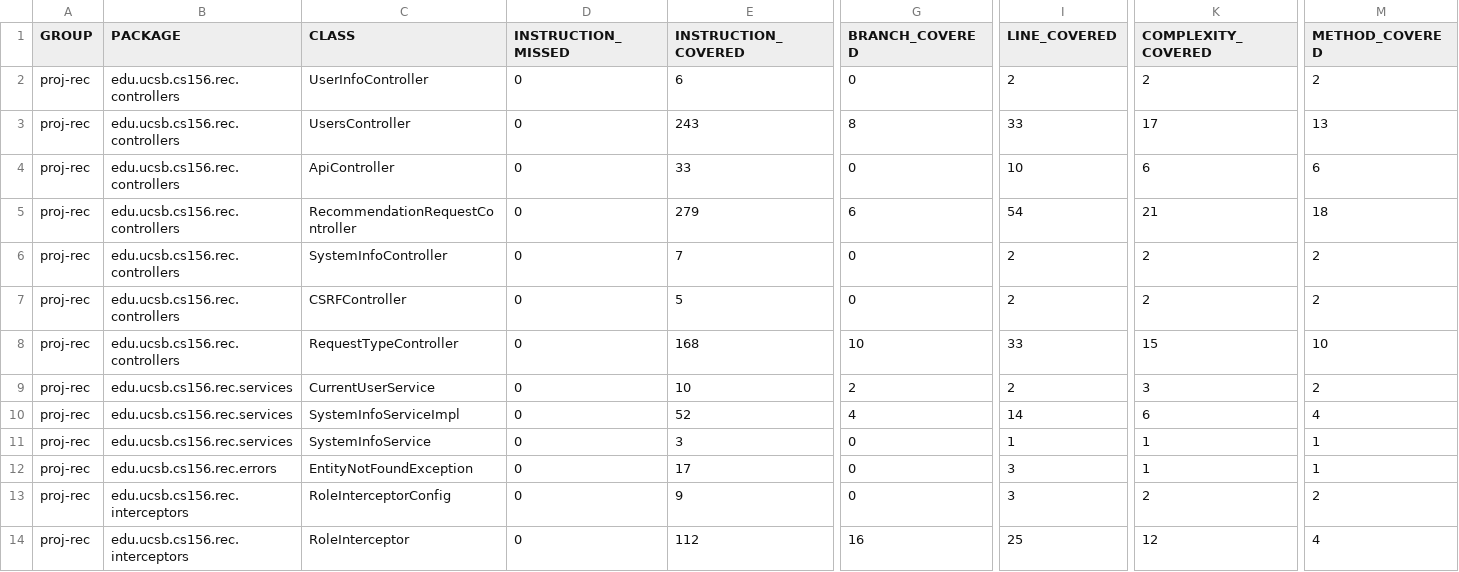
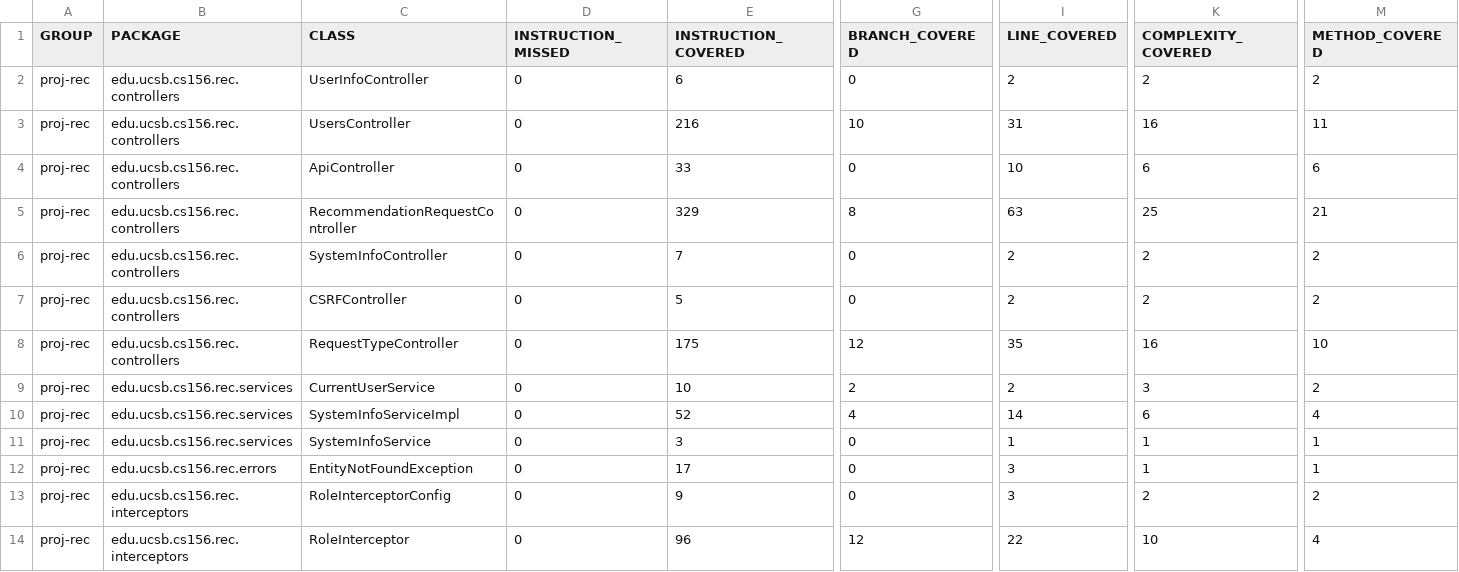
Before and after one commit to ucsb-cs156/proj-rec, a CSV file: jacoco/jacoco.csv, drawn as a sheet; only a part is shown, gaps mark what is left out; the diff names each change by its address in the sheet, - before the commit and + after, or states it on an @@ line.

```diff
--- a/jacoco/jacoco.csv
+++ b/jacoco/jacoco.csv
-E3 (INSTRUCTION_COVERED): 243
+E3 (INSTRUCTION_COVERED): 216
-G3 (BRANCH_COVERED): 8
+G3 (BRANCH_COVERED): 10
-I3 (LINE_COVERED): 33
+I3 (LINE_COVERED): 31
-K3 (COMPLEXITY_COVERED): 17
+K3 (COMPLEXITY_COVERED): 16
-M3 (METHOD_COVERED): 13
+M3 (METHOD_COVERED): 11
-E5 (INSTRUCTION_COVERED): 279
+E5 (INSTRUCTION_COVERED): 329
-G5 (BRANCH_COVERED): 6
+G5 (BRANCH_COVERED): 8
-I5 (LINE_COVERED): 54
+I5 (LINE_COVERED): 63
-K5 (COMPLEXITY_COVERED): 21
+K5 (COMPLEXITY_COVERED): 25
-M5 (METHOD_COVERED): 18
+M5 (METHOD_COVERED): 21
-E8 (INSTRUCTION_COVERED): 168
+E8 (INSTRUCTION_COVERED): 175
-G8 (BRANCH_COVERED): 10
+G8 (BRANCH_COVERED): 12
-I8 (LINE_COVERED): 33
+I8 (LINE_COVERED): 35
-K8 (COMPLEXITY_COVERED): 15
+K8 (COMPLEXITY_COVERED): 16
-E14 (INSTRUCTION_COVERED): 112
+E14 (INSTRUCTION_COVERED): 96
-G14 (BRANCH_COVERED): 16
+G14 (BRANCH_COVERED): 12
-I14 (LINE_COVERED): 25
+I14 (LINE_COVERED): 22
-K14 (COMPLEXITY_COVERED): 12
+K14 (COMPLEXITY_COVERED): 10
```
Also changed, not shown: 15 other files.
